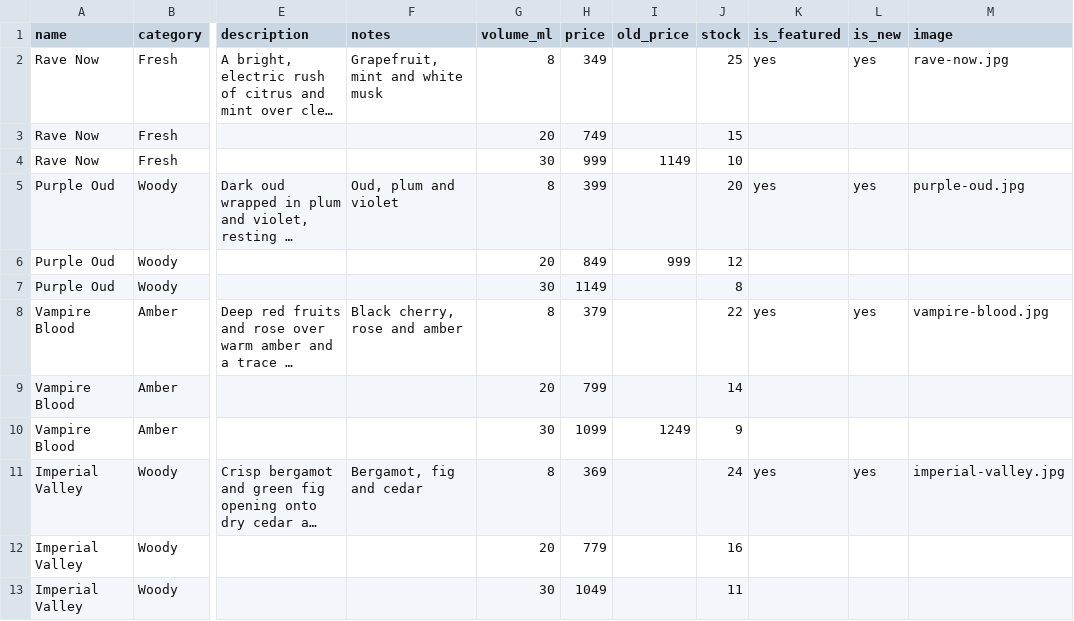
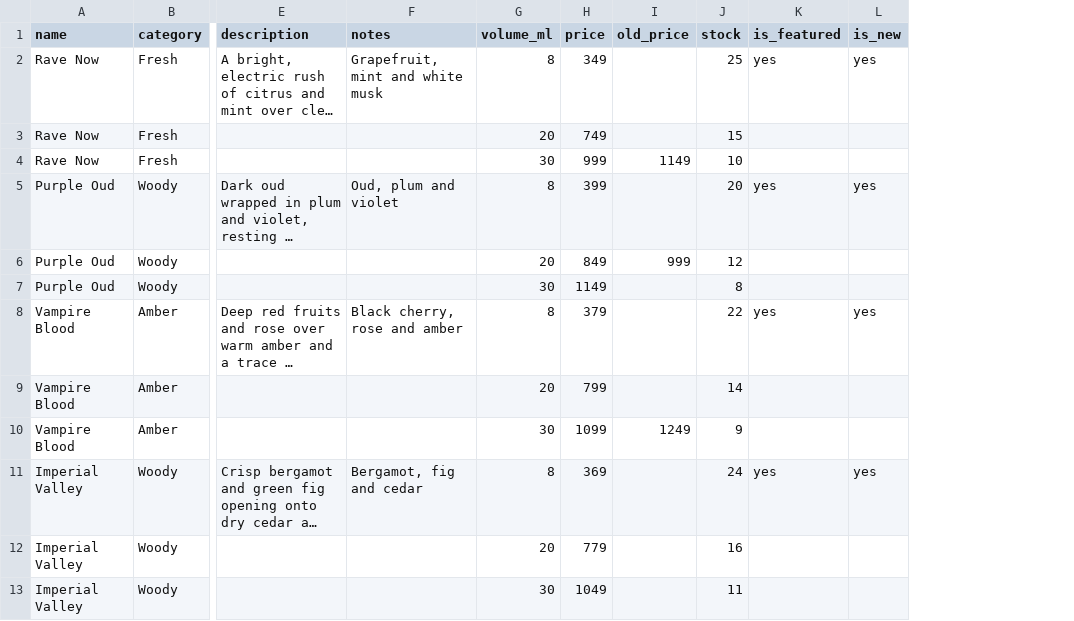
Before and after one commit to sooraj040/FragranSoul, a CSV file: new_perfumes.csv, drawn as a sheet; only a part is shown, gaps mark what is left out; long unchanged cells end in …; the diff names each change by its address in the sheet, - before the commit and + after, or states it on an @@ line.

```diff
--- a/new_perfumes.csv
+++ b/new_perfumes.csv
-column M (image), rows 2-11: rave-now.jpg |  |  | purple-oud.jpg |  |  | vampire-blood.jpg |  |  | imperial-valley.jpg
```
Also changed, not shown: sample_products.csv, 22 other files.
